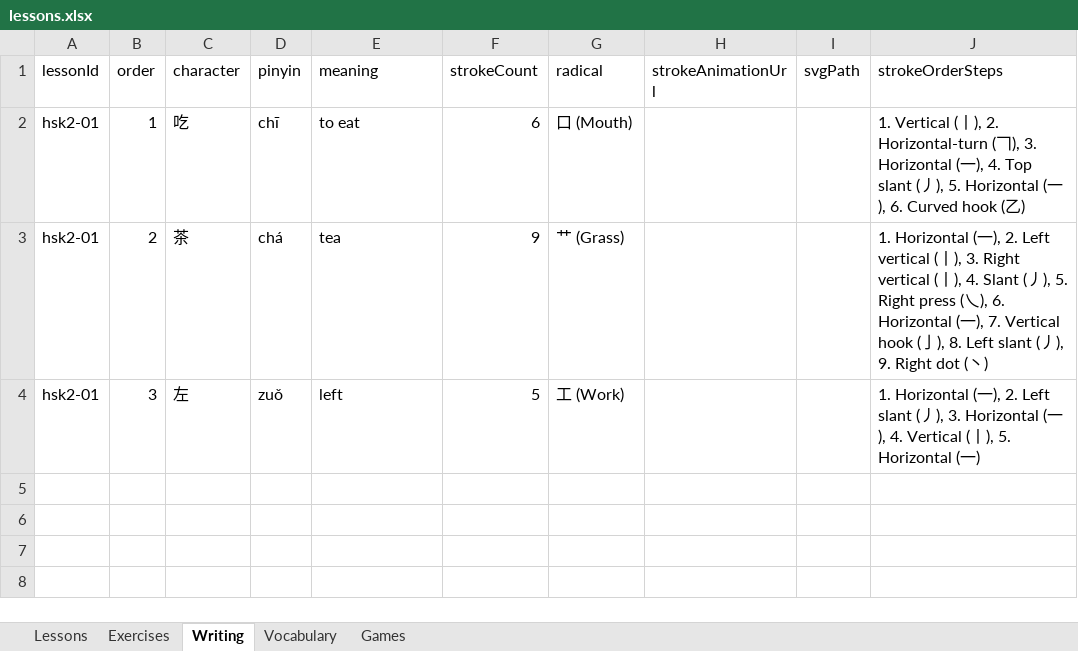
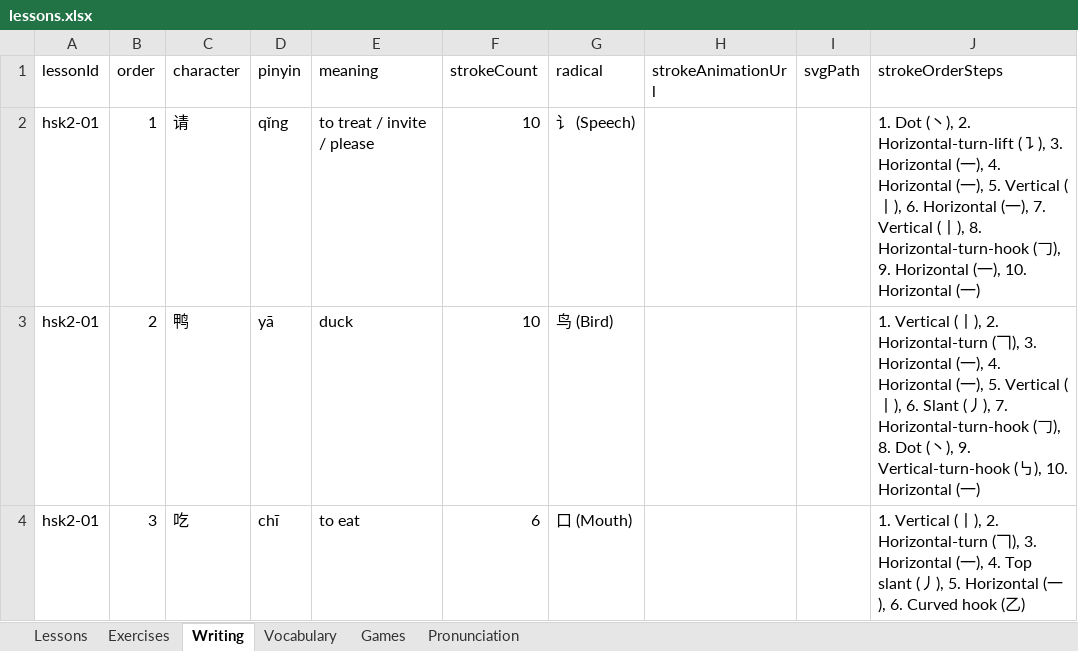
Before and after one commit to suyi-kyaw/edu-learning-hub, an Excel workbook: data/lessons.xlsx, sheet Writing, drawn as a sheet; values as stored, in another font and other column widths than the file's, no borders; the diff names each change by its address in the sheet, - before the commit and + after, or states it on an @@ line.

```diff
--- a/data/lessons.xlsx (sheet Writing)
+++ b/data/lessons.xlsx (sheet Writing)
+sheet tab: Pronunciation
-C2 (character): 吃
+C2 (character): 请
-D2 (pinyin): chī
+D2 (pinyin): qǐng
-E2 (meaning): to eat
+E2 (meaning): to treat / invite / please
-F2 (strokeCount): 6
+F2 (strokeCount): 10
-G2 (radical): 口 (Mouth)
+G2 (radical): 讠 (Speech)
-J2 (strokeOrderSteps): 1. Vertical (丨), 2. Horizontal-turn (𠃍), 3. Horizontal (一), 4. Top slant (丿), 5. Horizontal (一), 6. Curved hook (乙)
+J2 (strokeOrderSteps): 1. Dot (丶), 2. Horizontal-turn-lift (㇊), 3. Horizontal (一), 4. Horizontal (一), 5. Vertical (丨), 6. Horizontal (一), 7. Vertical (丨), 8. Horizontal-turn-hook (𠃌), 9. Horizontal (一), 10. Horizontal (一)
-C3 (character): 茶
+C3 (character): 鸭
-D3 (pinyin): chá
+D3 (pinyin): yā
-E3 (meaning): tea
+E3 (meaning): duck
-F3 (strokeCount): 9
+F3 (strokeCount): 10
-G3 (radical): 艹 (Grass)
+G3 (radical): 鸟 (Bird)
-J3 (strokeOrderSteps): 1. Horizontal (一), 2. Left vertical (丨), 3. Right vertical (丨), 4. Slant (丿), 5. Right press (乀), 6. Horizontal (一), 7. Vertical hook (亅), 8. Left slant (丿), 9. Right dot (丶)
+J3 (strokeOrderSteps): 1. Vertical (丨), 2. Horizontal-turn (𠃍), 3. Horizontal (一), 4. Horizontal (一), 5. Vertical (丨), 6. Slant (丿), 7. Horizontal-turn-hook (𠃌), 8. Dot (丶), 9. Vertical-turn-hook (㇉), 10. Horizontal (一)
-C4 (character): 左
+C4 (character): 吃
-D4 (pinyin): zuǒ
+D4 (pinyin): chī
-E4 (meaning): left
+E4 (meaning): to eat
-F4 (strokeCount): 5
+F4 (strokeCount): 6
-G4 (radical): 工 (Work)
+G4 (radical): 口 (Mouth)
-J4 (strokeOrderSteps): 1. Horizontal (一), 2. Left slant (丿), 3. Horizontal (一), 4. Vertical (丨), 5. Horizontal (一)
+J4 (strokeOrderSteps): 1. Vertical (丨), 2. Horizontal-turn (𠃍), 3. Horizontal (一), 4. Top slant (丿), 5. Horizontal (一), 6. Curved hook (乙)
```
Also changed, not shown: sheet Exercises, sheet Vocabulary, sheet Lessons, 16 other files.
